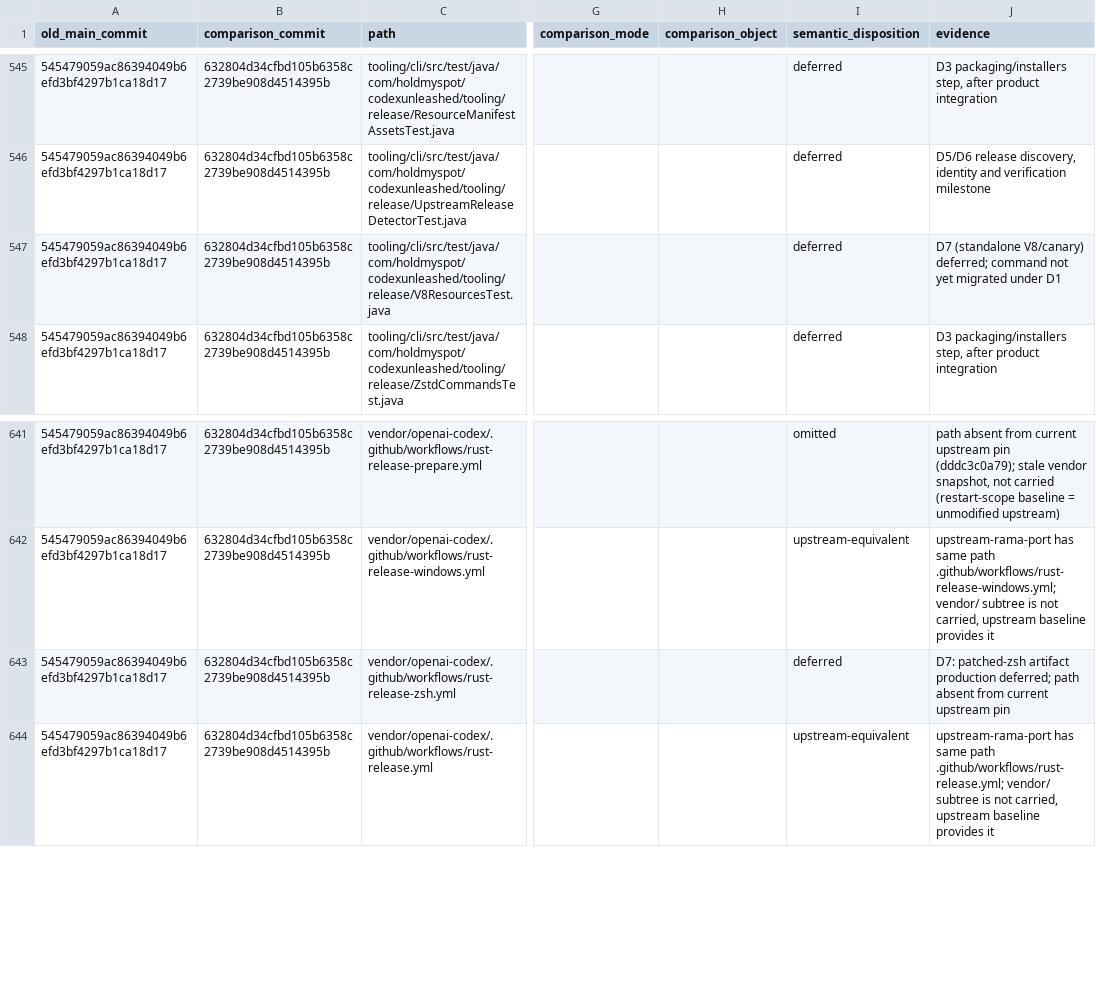
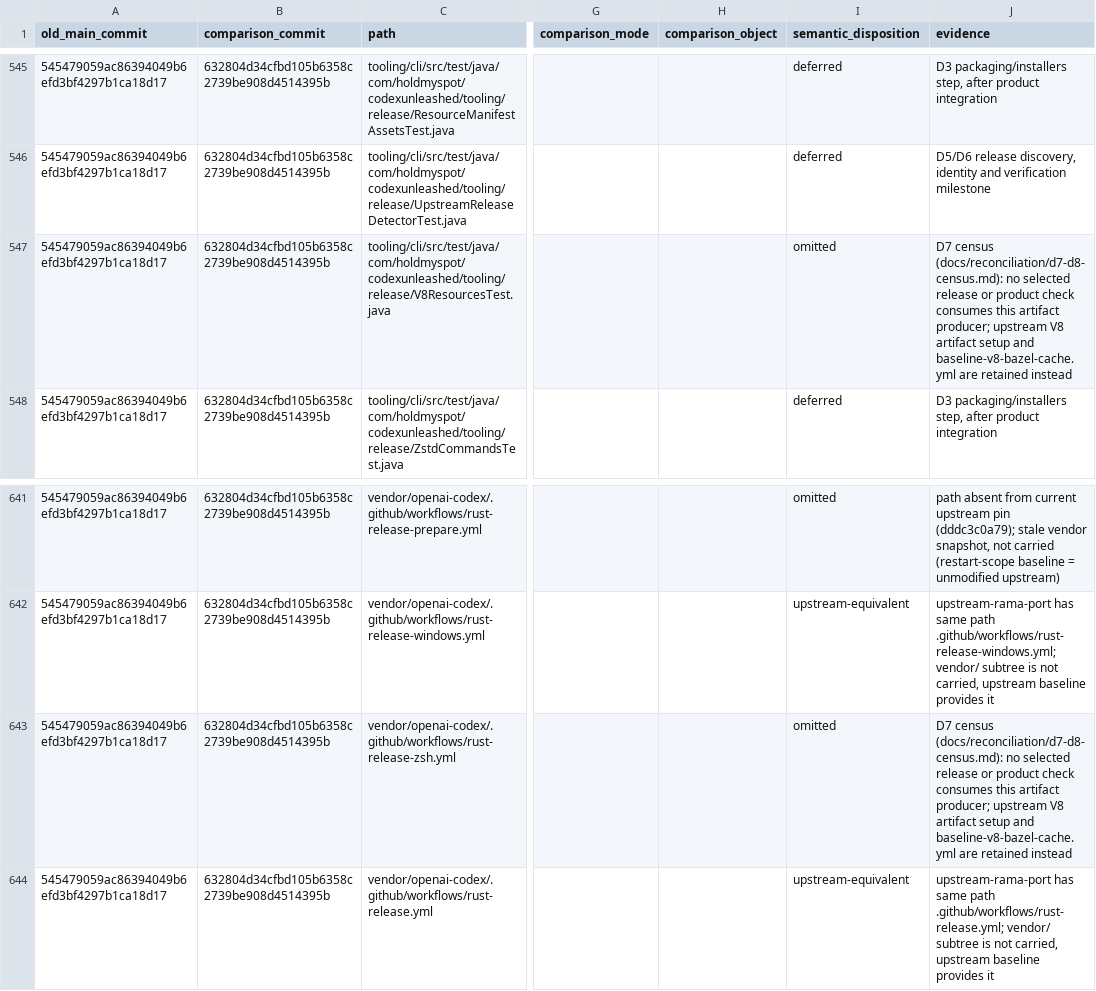
Before and after one commit to holdmyspot-com/codex-unleashed, a TSV file: docs/old-main-file-inventory.tsv, drawn as a sheet; only a part is shown, gaps mark what is left out; the diff covers the shown part only; the diff names each change by its address in the sheet, - before the commit and + after, or states it on an @@ line.

Commit message:
release: restore release safeguards, fix the stdio fixture and guard debug-only test imports
- Use tokio's from_std in the stdio line-limit fixture; tokio has no TryFrom
  conversion from std pipes, so the fixture did not compile.
- Gate debug-only test imports in cli/tests/update.rs and analytics client_tests.rs
  so release-profile test builds stay warning-free under fatal warnings.
- Refuse CR-containing or missing patch files, and check the six codex-package assets,
  resource-manifest sizes and digests, and the patched tree's whitespace in patch-check.
- Restore the lost SystemCommands, DistributionMain and TMPDIR-conversion tests.
- Drop the blank line at the end of the voice-runtime test script in producer.patch.
- Record the D7 census closure and remove funding wording from support and terms.

```diff
--- a/docs/old-main-file-inventory.tsv
+++ b/docs/old-main-file-inventory.tsv
-I547 (semantic_disposition): deferred
+I547 (semantic_disposition): omitted
-J547 (evidence): D7 (standalone V8/canary) deferred; command not yet migrated under D1
+J547 (evidence): D7 census (docs/reconciliation/d7-d8-census.md): no selected release or product check consumes this artifact producer; upstream V8 artifact setup and baseline-v8-bazel-cache.yml are retained instead
-I643 (semantic_disposition): deferred
+I643 (semantic_disposition): omitted
-J643 (evidence): D7: patched-zsh artifact production deferred; path absent from current upstream pin
+J643 (evidence): D7 census (docs/reconciliation/d7-d8-census.md): no selected release or product check consumes this artifact producer; upstream V8 artifact setup and baseline-v8-bazel-cache.yml are retained instead
```
Also changed, not shown: 60 edited cells elsewhere in this file, 19 other files.
